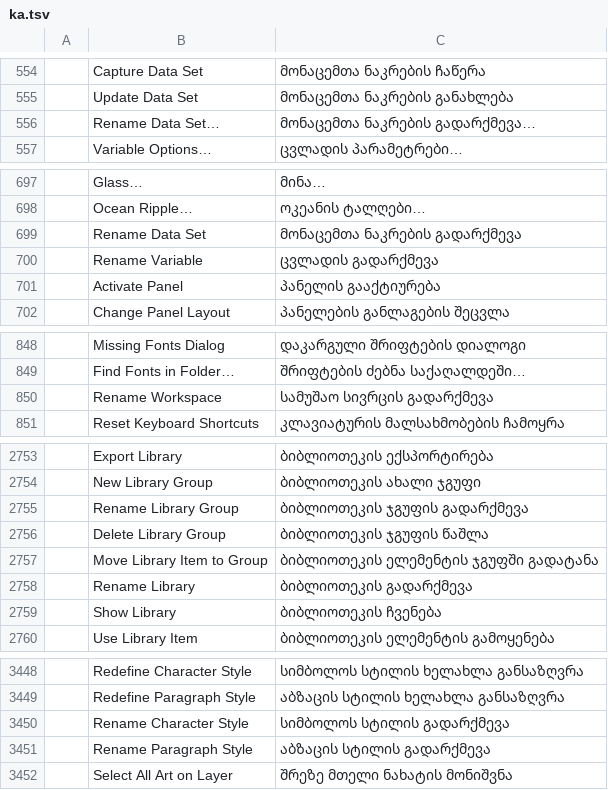
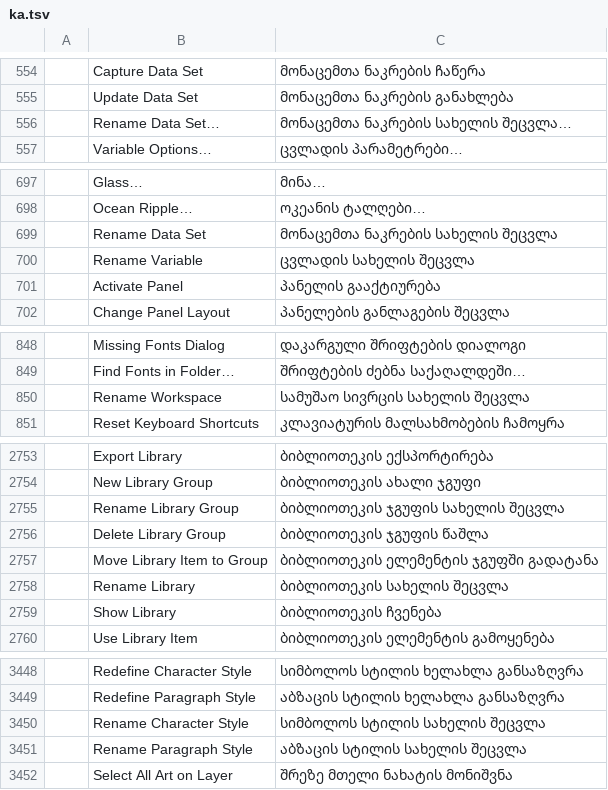
Before and after one commit to cirobarone78/Vectorcraft, a TSV file: crates/ui-egui/src/i18n/ka.tsv, drawn as a sheet; only a part is shown, gaps mark what is left out; the diff covers the shown part only; the diff names each change by its address in the sheet, - before the commit and + after, or states it on an @@ line.

```diff
--- a/crates/ui-egui/src/i18n/ka.tsv
+++ b/crates/ui-egui/src/i18n/ka.tsv
-C556: მონაცემთა ნაკრების გადარქმევა…
+C556: მონაცემთა ნაკრების სახელის შეცვლა…
-C699: მონაცემთა ნაკრების გადარქმევა
+C699: მონაცემთა ნაკრების სახელის შეცვლა
-C700: ცვლადის გადარქმევა
+C700: ცვლადის სახელის შეცვლა
-C850: სამუშაო სივრცის გადარქმევა
+C850: სამუშაო სივრცის სახელის შეცვლა
-C2755: ბიბლიოთეკის ჯგუფის გადარქმევა
+C2755: ბიბლიოთეკის ჯგუფის სახელის შეცვლა
-C2758: ბიბლიოთეკის გადარქმევა
+C2758: ბიბლიოთეკის სახელის შეცვლა
-C3450: სიმბოლოს სტილის გადარქმევა
+C3450: სიმბოლოს სტილის სახელის შეცვლა
-C3451: აბზაცის სტილის გადარქმევა
+C3451: აბზაცის სტილის სახელის შეცვლა
```
Also changed, not shown: 5 edited cells elsewhere in this file.
